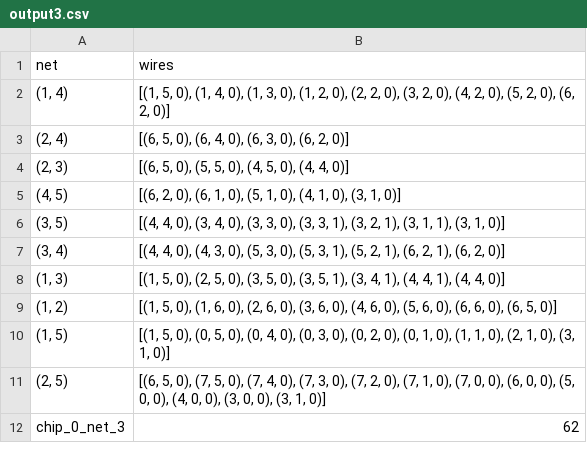
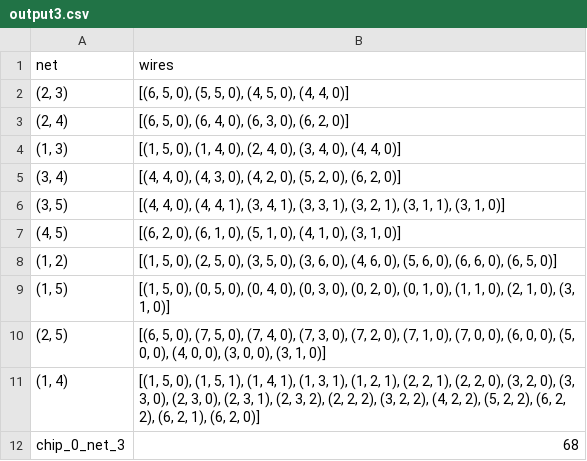
Before and after one commit to ODS120/chips_and_circuits, a CSV file: output3.csv, drawn as a sheet.

```diff
--- a/output3.csv
+++ b/output3.csv
@@ -1,12 +1,12 @@
 net,wires
-"(1, 4)","[(1, 5, 0), (1, 4, 0), (1, 3, 0), (1, 2, 0), (2, 2, 0), (3, 2, 0), (4, 2, 0), (5, 2, 0), (6, 2, 0)]"
+"(2, 3)","[(6, 5, 0), (5, 5, 0), (4, 5, 0), (4, 4, 0)]"
 "(2, 4)","[(6, 5, 0), (6, 4, 0), (6, 3, 0), (6, 2, 0)]"
-"(2, 3)","[(6, 5, 0), (5, 5, 0), (4, 5, 0), (4, 4, 0)]"
+"(1, 3)","[(1, 5, 0), (1, 4, 0), (2, 4, 0), (3, 4, 0), (4, 4, 0)]"
+"(3, 4)","[(4, 4, 0), (4, 3, 0), (4, 2, 0), (5, 2, 0), (6, 2, 0)]"
+"(3, 5)","[(4, 4, 0), (4, 4, 1), (3, 4, 1), (3, 3, 1), (3, 2, 1), (3, 1, 1), (3, 1, 0)]"
 "(4, 5)","[(6, 2, 0), (6, 1, 0), (5, 1, 0), (4, 1, 0), (3, 1, 0)]"
-"(3, 5)","[(4, 4, 0), (3, 4, 0), (3, 3, 0), (3, 3, 1), (3, 2, 1), (3, 1, 1), (3, 1, 0)]"
-"(3, 4)","[(4, 4, 0), (4, 3, 0), (5, 3, 0), (5, 3, 1), (5, 2, 1), (6, 2, 1), (6, 2, 0)]"
-"(1, 3)","[(1, 5, 0), (2, 5, 0), (3, 5, 0), (3, 5, 1), (3, 4, 1), (4, 4, 1), (4, 4, 0)]"
-"(1, 2)","[(1, 5, 0), (1, 6, 0), (2, 6, 0), (3, 6, 0), (4, 6, 0), (5, 6, 0), (6, 6, 0), (6, 5, 0)]"
+"(1, 2)","[(1, 5, 0), (2, 5, 0), (3, 5, 0), (3, 6, 0), (4, 6, 0), (5, 6, 0), (6, 6, 0), (6, 5, 0)]"
 "(1, 5)","[(1, 5, 0), (0, 5, 0), (0, 4, 0), (0, 3, 0), (0, 2, 0), (0, 1, 0), (1, 1, 0), (2, 1, 0), (3, 1, 0)]"
 "(2, 5)","[(6, 5, 0), (7, 5, 0), (7, 4, 0), (7, 3, 0), (7, 2, 0), (7, 1, 0), (7, 0, 0), (6, 0, 0), (5, 0, 0), (4, 0, 0), (3, 0, 0), (3, 1, 0)]"
-chip_0_net_3,62
+"(1, 4)","[(1, 5, 0), (1, 5, 1), (1, 4, 1), (1, 3, 1), (1, 2, 1), (2, 2, 1), (2, 2, 0), (3, 2, 0), (3, 3, 0), (2, 3, 0), (2, 3, 1), (2, 3, 2), (2, 2, 2), (3, 2, 2), (4, 2, 2), (5, 2, 2), (6, 2, 2), (6, 2, 1), (6, 2, 0)]"
+chip_0_net_3,68
```
Also changed, not shown: output4.csv, 12 other files.
